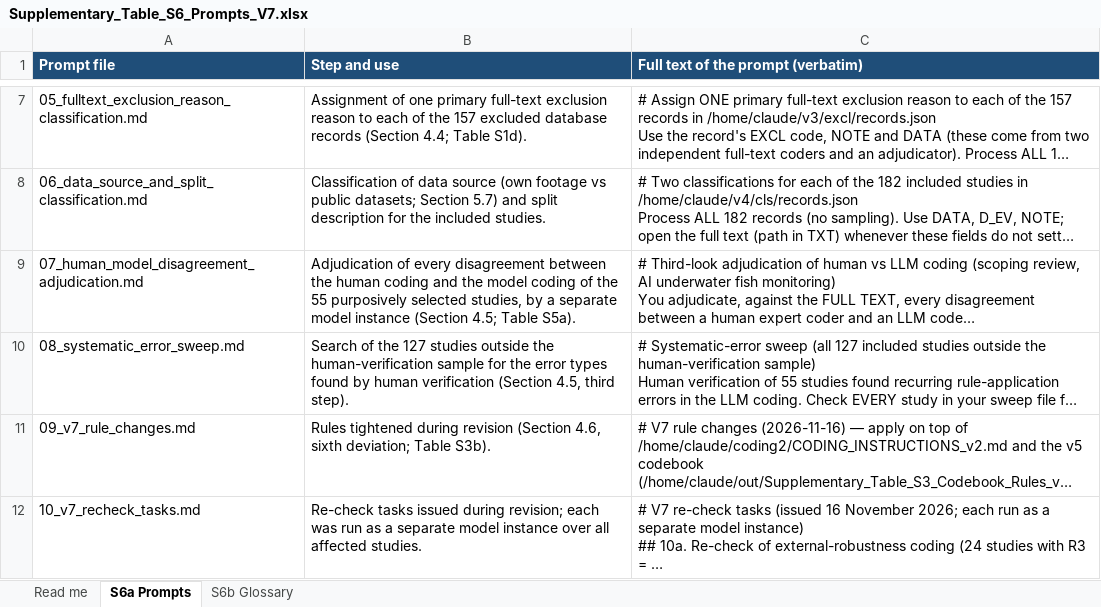
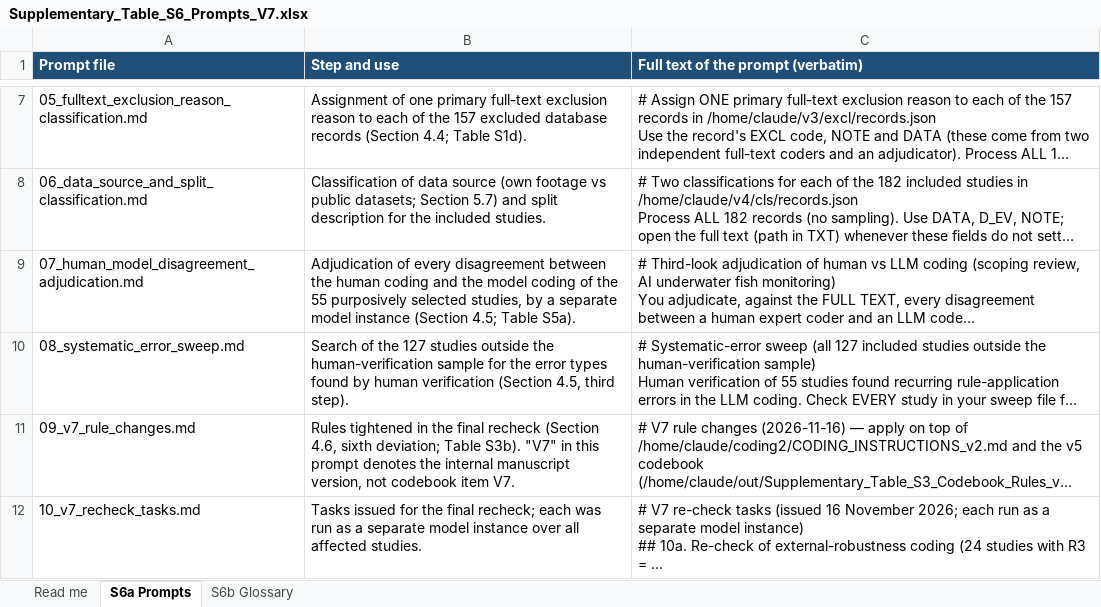
Before and after one commit to hwany1458/Research-VisibilityBiasUnderwaterFishMonitoring, an Excel workbook: tables/Supplementary_Table_S6_Prompts_V7.xlsx, sheet S6a Prompts, drawn as a sheet; only a part is shown, gaps mark what is left out; long unchanged cells end in …; values as stored, in another font and other column widths than the file's, no borders; the diff names each change by its address in the sheet, - before the commit and + after, or states it on an @@ line.

```diff
--- a/tables/Supplementary_Table_S6_Prompts_V7.xlsx (sheet S6a Prompts)
+++ b/tables/Supplementary_Table_S6_Prompts_V7.xlsx (sheet S6a Prompts)
-B11 (Step and use): Rules tightened during revision (Section 4.6, sixth deviation; Table S3b).
+B11 (Step and use): Rules tightened in the final recheck (Section 4.6, sixth deviation; Table S3b). "V7" in this prompt denotes the internal manuscript version, not codebook item V7.
-B12 (Step and use): Re-check tasks issued during revision; each was…
+B12 (Step and use): Tasks issued for the final recheck; each was…
```
Also changed, not shown: tables/Supplementary_Table_S1_Screening_V7.xlsx, tables/Supplementary_Table_S2_Coding_Sheet_V7.xlsx, 8 other files.
